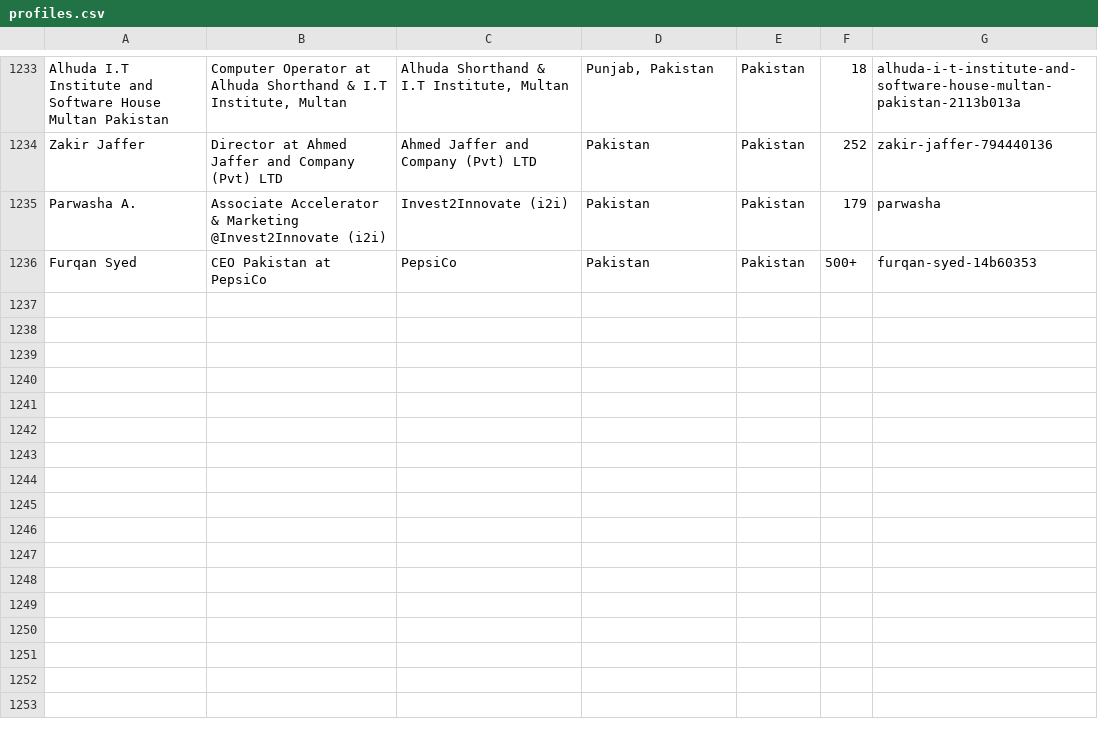
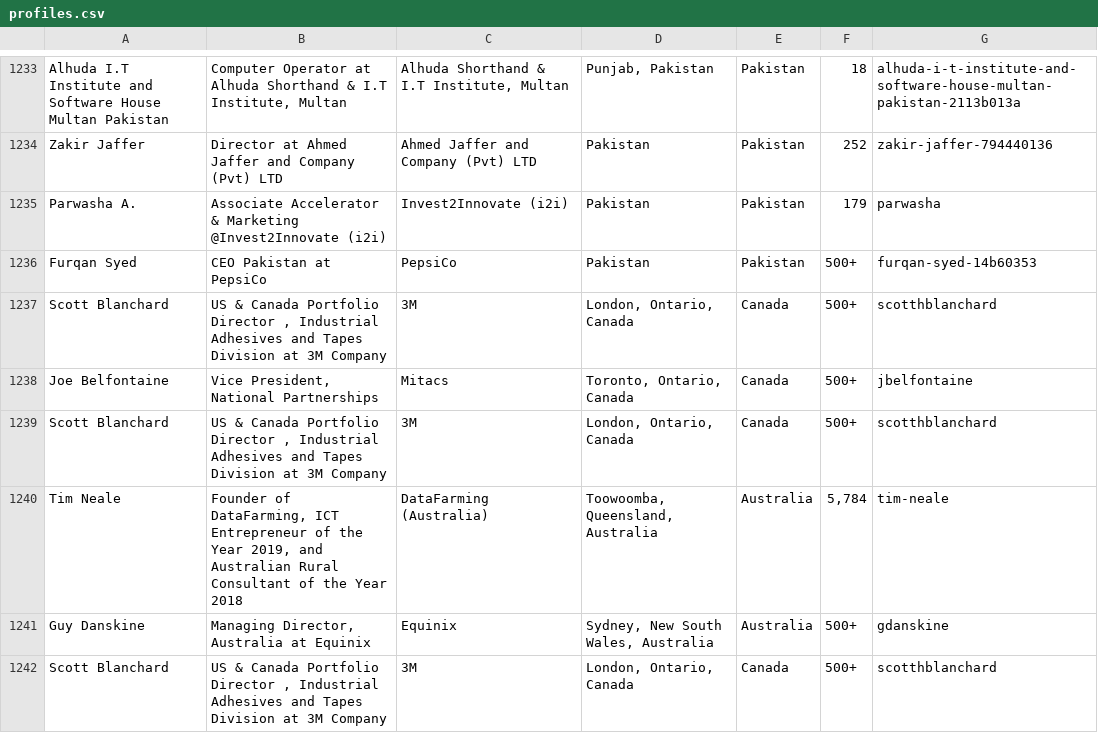
Before and after one commit to TheNoumanDev/LinkedIn-Profile-Scraper, a CSV file: profiles.csv, drawn as a sheet; only a part is shown, gaps mark what is left out.

```diff
--- a/profiles.csv
+++ b/profiles.csv
@@ -1266 +1266,7 @@ Parwasha A.,Associate Accelerator & Marketing   @Invest2Innovate (i2i),Invest2In
 Furqan Syed,CEO Pakistan at PepsiCo,PepsiCo,Pakistan,Pakistan,500+,furqan-syed-14b60353
+Scott Blanchard,"US & Canada Portfolio Director , Industrial Adhesives and Tapes Division at 3M Company",3M,"London, Ontario, Canada",Canada,500+,scotthblanchard
+Joe Belfontaine,"Vice President, National Partnerships",Mitacs,"Toronto, Ontario, Canada",Canada,500+,jbelfontaine
+Scott Blanchard,"US & Canada Portfolio Director , Industrial Adhesives and Tapes Division at 3M Company",3M,"London, Ontario, Canada",Canada,500+,scotthblanchard
+Tim Neale,"Founder of DataFarming, ICT Entrepreneur of the Year 2019, and Australian Rural Consultant of the Year 2018",DataFarming (Australia),"Toowoomba, Queensland, Australia",Australia,"5,784",tim-neale
+Guy Danskine,"Managing Director, Australia at Equinix",Equinix,"Sydney, New South Wales, Australia",Australia,500+,gdanskine
+Scott Blanchard,"US & Canada Portfolio Director , Industrial Adhesives and Tapes Division at 3M Company",3M,"London, Ontario, Canada",Canada,500+,scotthblanchard
```
Also changed, not shown: 11 other files.
